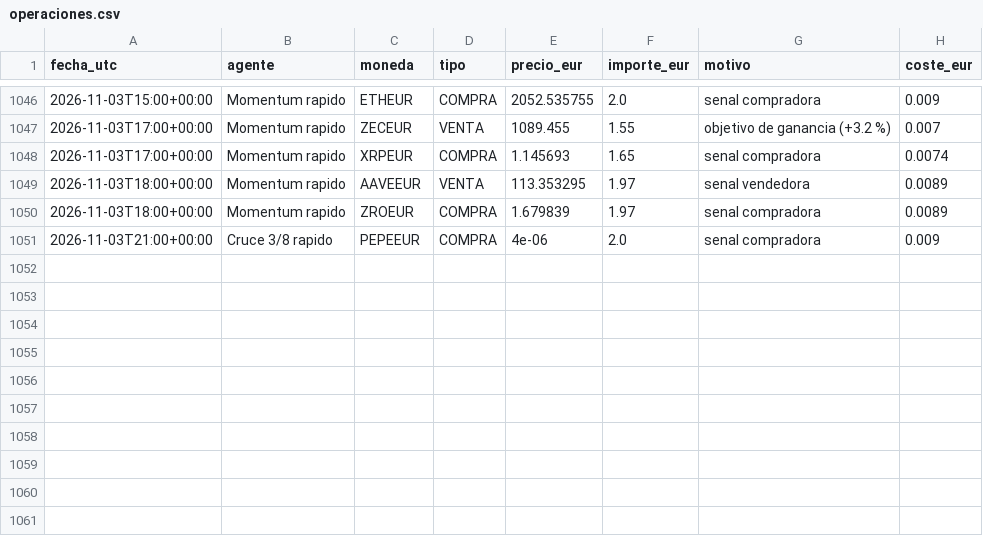
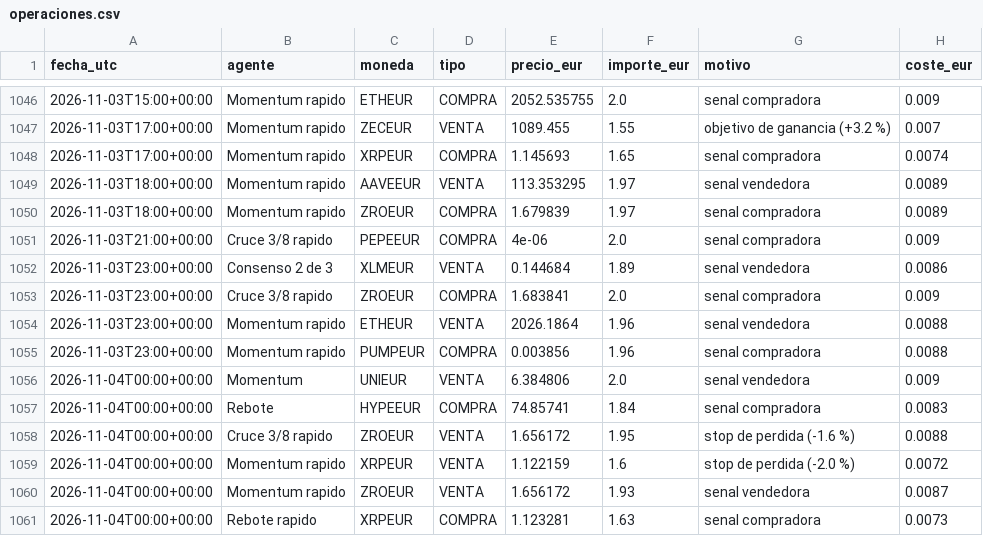
Before and after one commit to KakidLuffy/oficina-agentes, a CSV file: datos/operaciones.csv, drawn as a sheet; only a part is shown, gaps mark what is left out.

```diff
--- a/datos/operaciones.csv
+++ b/datos/operaciones.csv
@@ -1051 +1051,11 @@ fecha_utc,agente,moneda,tipo,precio_eur,importe_eur,motivo,coste_eur
 2026-11-03T21:00+00:00,Cruce 3/8 rapido,PEPEEUR,COMPRA,4e-06,2.0,senal compradora,0.009
+2026-11-03T23:00+00:00,Consenso 2 de 3,XLMEUR,VENTA,0.144684,1.89,senal vendedora,0.0086
+2026-11-03T23:00+00:00,Cruce 3/8 rapido,ZROEUR,COMPRA,1.683841,2.0,senal compradora,0.009
+2026-11-03T23:00+00:00,Momentum rapido,ETHEUR,VENTA,2026.1864,1.96,senal vendedora,0.0088
+2026-11-03T23:00+00:00,Momentum rapido,PUMPEUR,COMPRA,0.003856,1.96,senal compradora,0.0088
+2026-11-04T00:00+00:00,Momentum,UNIEUR,VENTA,6.384806,2.0,senal vendedora,0.009
+2026-11-04T00:00+00:00,Rebote,HYPEEUR,COMPRA,74.85741,1.84,senal compradora,0.0083
+2026-11-04T00:00+00:00,Cruce 3/8 rapido,ZROEUR,VENTA,1.656172,1.95,stop de perdida (-1.6 %),0.0088
+2026-11-04T00:00+00:00,Momentum rapido,XRPEUR,VENTA,1.122159,1.6,stop de perdida (-2.0 %),0.0072
+2026-11-04T00:00+00:00,Momentum rapido,ZROEUR,VENTA,1.656172,1.93,senal vendedora,0.0087
+2026-11-04T00:00+00:00,Rebote rapido,XRPEUR,COMPRA,1.123281,1.63,senal compradora,0.0073
```
Also changed, not shown: datos/historial_v2.csv, 3 other files.
